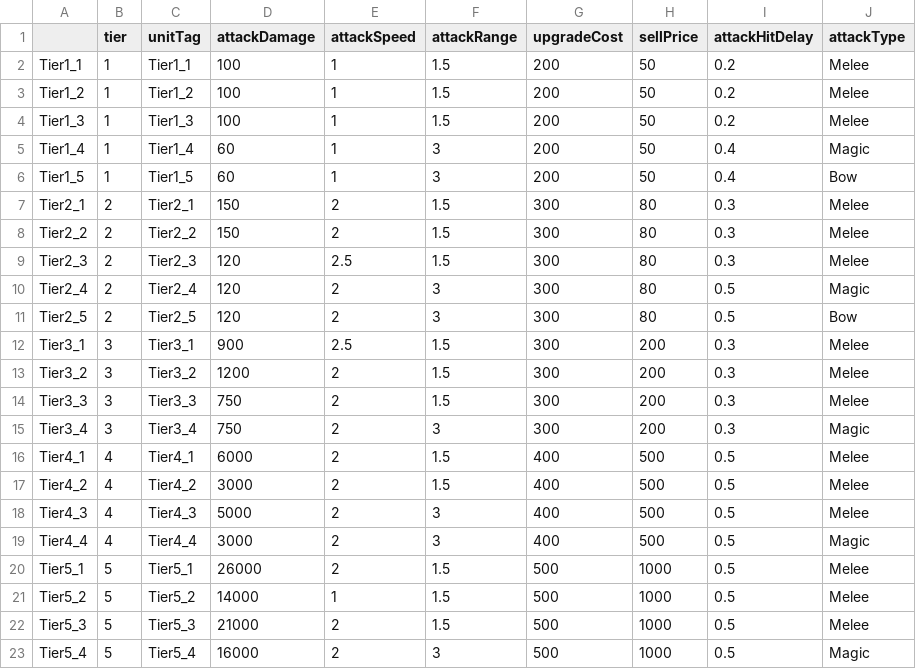
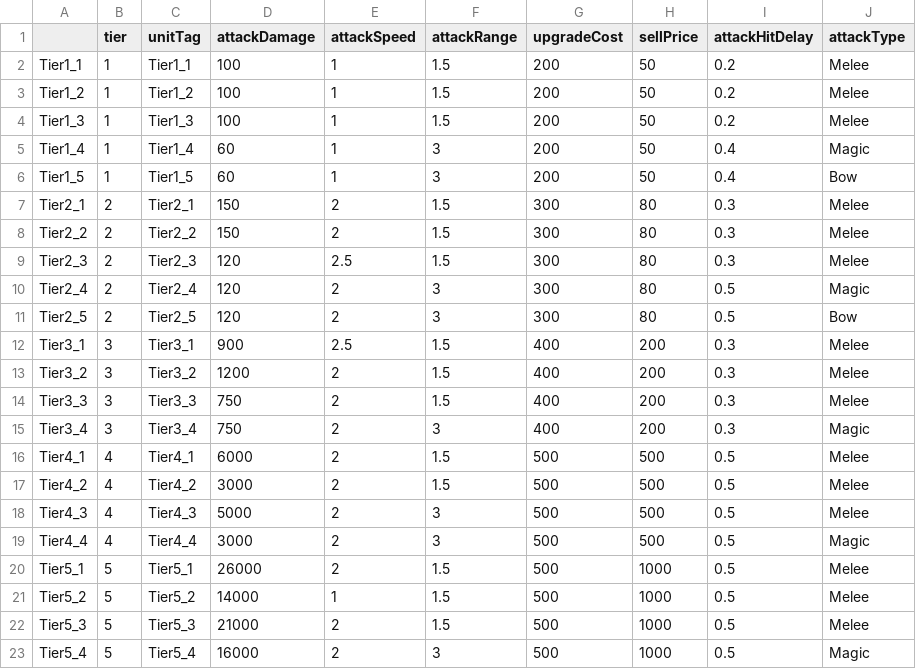
Before and after one commit to malyee123/3Dgame, a CSV file: Assets/Resources/CSVData/characters.csv, drawn as a sheet.

```diff
--- a/Assets/Resources/CSVData/characters.csv
+++ b/Assets/Resources/CSVData/characters.csv
@@ -11,10 +11,10 @@ Tier2_4,2,Tier2_4,120,2,3,300,80,0.5,Magic
 Tier2_5,2,Tier2_5,120,2,3,300,80,0.5,Bow
-Tier3_1,3,Tier3_1,900,2.5,1.5,300,200,0.3,Melee
-Tier3_2,3,Tier3_2,1200,2,1.5,300,200,0.3,Melee
-Tier3_3,3,Tier3_3,750,2,1.5,300,200,0.3,Melee
-Tier3_4,3,Tier3_4,750,2,3,300,200,0.3,Magic
-Tier4_1,4,Tier4_1,6000,2,1.5,400,500,0.5,Melee
-Tier4_2,4,Tier4_2,3000,2,1.5,400,500,0.5,Melee
-Tier4_3,4,Tier4_3,5000,2,3,400,500,0.5,Melee
-Tier4_4,4,Tier4_4,3000,2,3,400,500,0.5,Magic
+Tier3_1,3,Tier3_1,900,2.5,1.5,400,200,0.3,Melee
+Tier3_2,3,Tier3_2,1200,2,1.5,400,200,0.3,Melee
+Tier3_3,3,Tier3_3,750,2,1.5,400,200,0.3,Melee
+Tier3_4,3,Tier3_4,750,2,3,400,200,0.3,Magic
+Tier4_1,4,Tier4_1,6000,2,1.5,500,500,0.5,Melee
+Tier4_2,4,Tier4_2,3000,2,1.5,500,500,0.5,Melee
+Tier4_3,4,Tier4_3,5000,2,3,500,500,0.5,Melee
+Tier4_4,4,Tier4_4,3000,2,3,500,500,0.5,Magic
 Tier5_1,5,Tier5_1,26000,2,1.5,500,1000,0.5,Melee
```
Also changed, not shown: Assets/Resources/CSVData/Game settings.csv, 2 other files.
